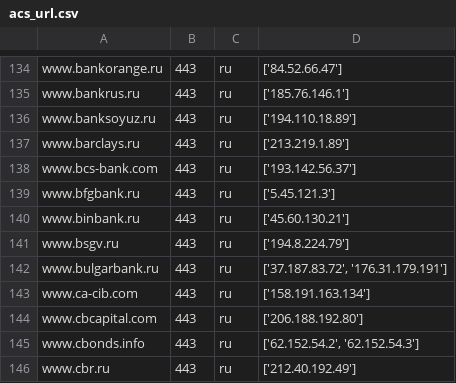
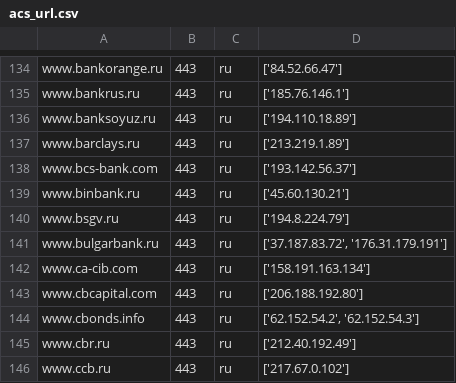
Before and after one commit to ihaskin76/all_banks_ips, a CSV file: acs_url.csv, drawn as a sheet; only a part is shown, gaps mark what is left out; the shorter side is filled out with more unchanged rows; the diff names each change by its address in the sheet, - before the commit and + after, or states it on an @@ line.

Commit message:
Update acs_url.csv

```diff
--- a/acs_url.csv
+++ b/acs_url.csv
-row 139: www.bfgbank.ru | 443 | ru | ['5.45.121.3']
```
